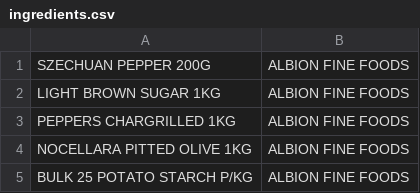
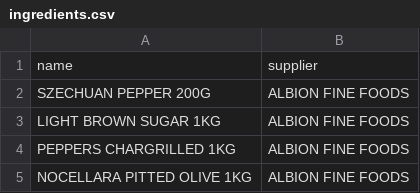
Before and after one commit to JackPriceBurns/jelly-tech-test, a CSV file: data/ingredients.csv, drawn as a sheet; only a part is shown; the shorter side is filled out with more unchanged rows.

```diff
--- a/data/ingredients.csv
+++ b/data/ingredients.csv
@@ -1 +1,2 @@
+name,supplier
 SZECHUAN PEPPER 200G,ALBION FINE FOODS
```
Also changed, not shown: 18 other files.
